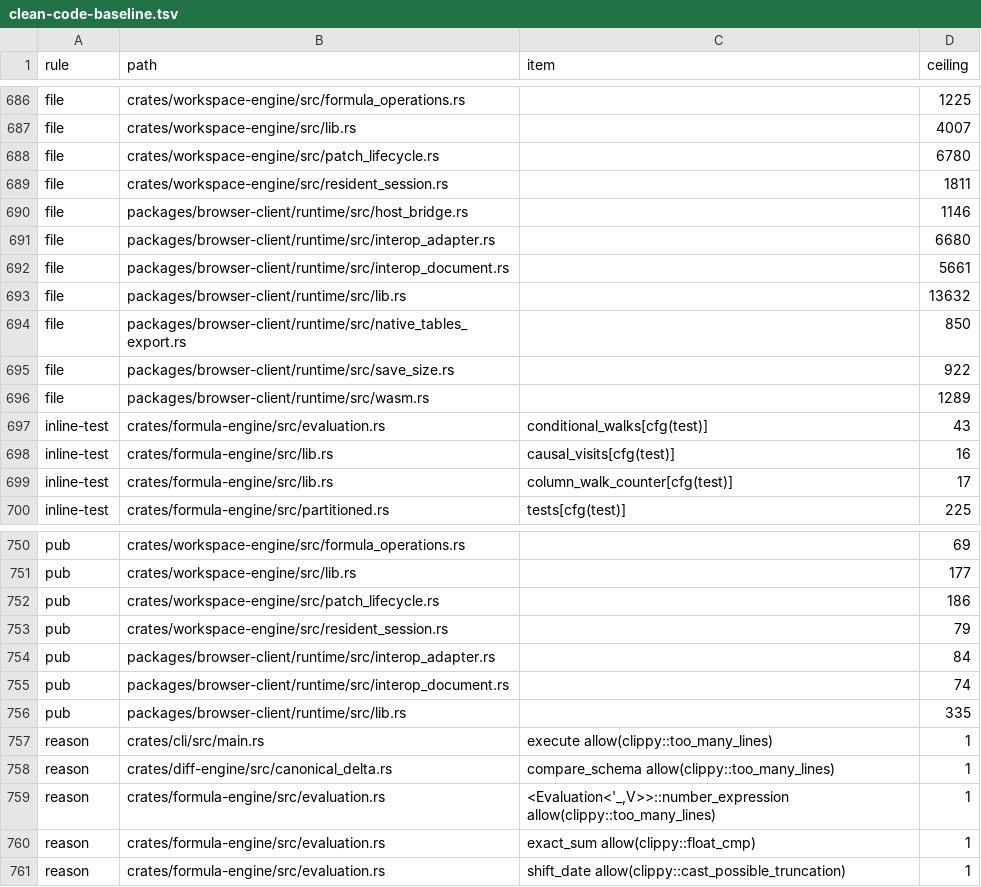
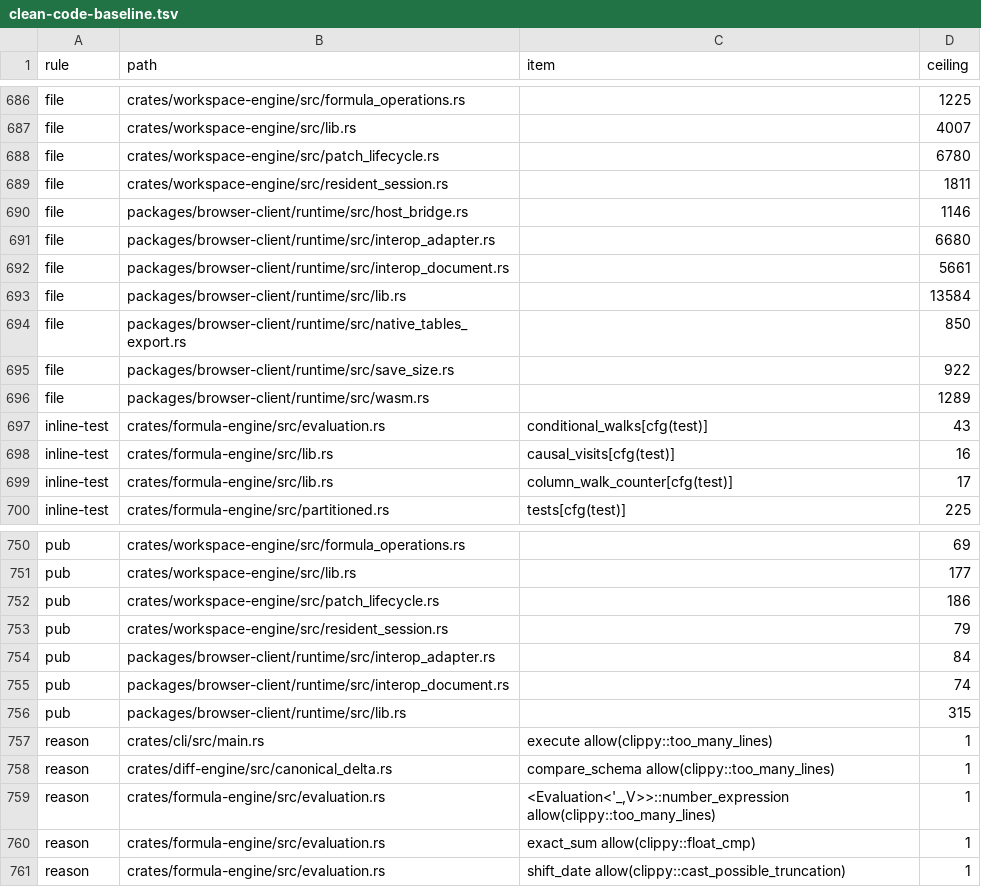
Before and after one commit to nurockplayer/tachiko-work, a TSV file: scripts/clean-code-baseline.tsv, drawn as a sheet; only a part is shown, gaps mark what is left out.

```diff
--- a/scripts/clean-code-baseline.tsv
+++ b/scripts/clean-code-baseline.tsv
@@ -692,3 +692,3 @@ file	packages/browser-client/runtime/src/interop_adapter.rs		6680
 file	packages/browser-client/runtime/src/interop_document.rs		5661
-file	packages/browser-client/runtime/src/lib.rs		13632
+file	packages/browser-client/runtime/src/lib.rs		13584
 file	packages/browser-client/runtime/src/native_tables_export.rs		850
@@ -755,3 +755,3 @@ pub	packages/browser-client/runtime/src/interop_adapter.rs		84
 pub	packages/browser-client/runtime/src/interop_document.rs		74
-pub	packages/browser-client/runtime/src/lib.rs		335
+pub	packages/browser-client/runtime/src/lib.rs		315
 reason	crates/cli/src/main.rs	execute allow(clippy::too_many_lines)	1
```
Also changed, not shown: 13 other files.
